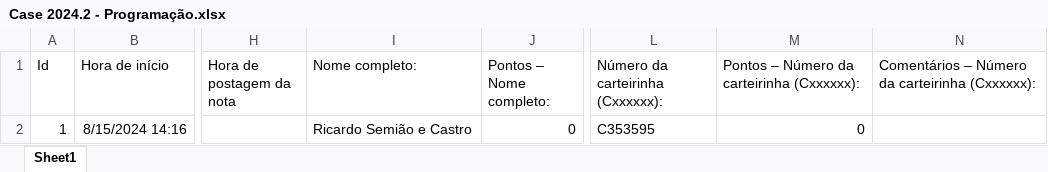
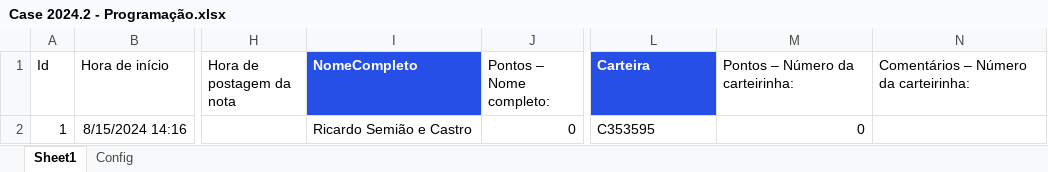
Before and after one commit to gvcode/ps-messages, an Excel workbook: data/Case 2024.2 - Programação.xlsx, sheet Sheet1, drawn as a sheet; only a part is shown, gaps mark what is left out; values as stored, in another font and other column widths than the file's, no borders; table styles not drawn; the diff names each change by its address in the sheet, - before the commit and + after, or states it on an @@ line.

```diff
--- a/data/Case 2024.2 - Programação.xlsx (sheet Sheet1)
+++ b/data/Case 2024.2 - Programação.xlsx (sheet Sheet1)
+sheet tab: Config
-I1: Nome completo:
+I1: NomeCompleto
@@ I1 fill: none → #264FE8, bold: off → on, text colour: black → #FFFFFF @@
-L1: Número da carteirinha (Cxxxxxx):
+L1: Carteira
@@ L1 fill: none → #264FE8, bold: off → on, text colour: black → #FFFFFF @@
-M1: Pontos – Número da carteirinha (Cxxxxxx):
+M1: Pontos – Número da carteirinha:
-N1: Comentários – Número da carteirinha (Cxxxxxx):
+N1: Comentários – Número da carteirinha:
```
Also changed, not shown: data/PS 2024.2 - Inscrição.xlsx, 10 other files.
